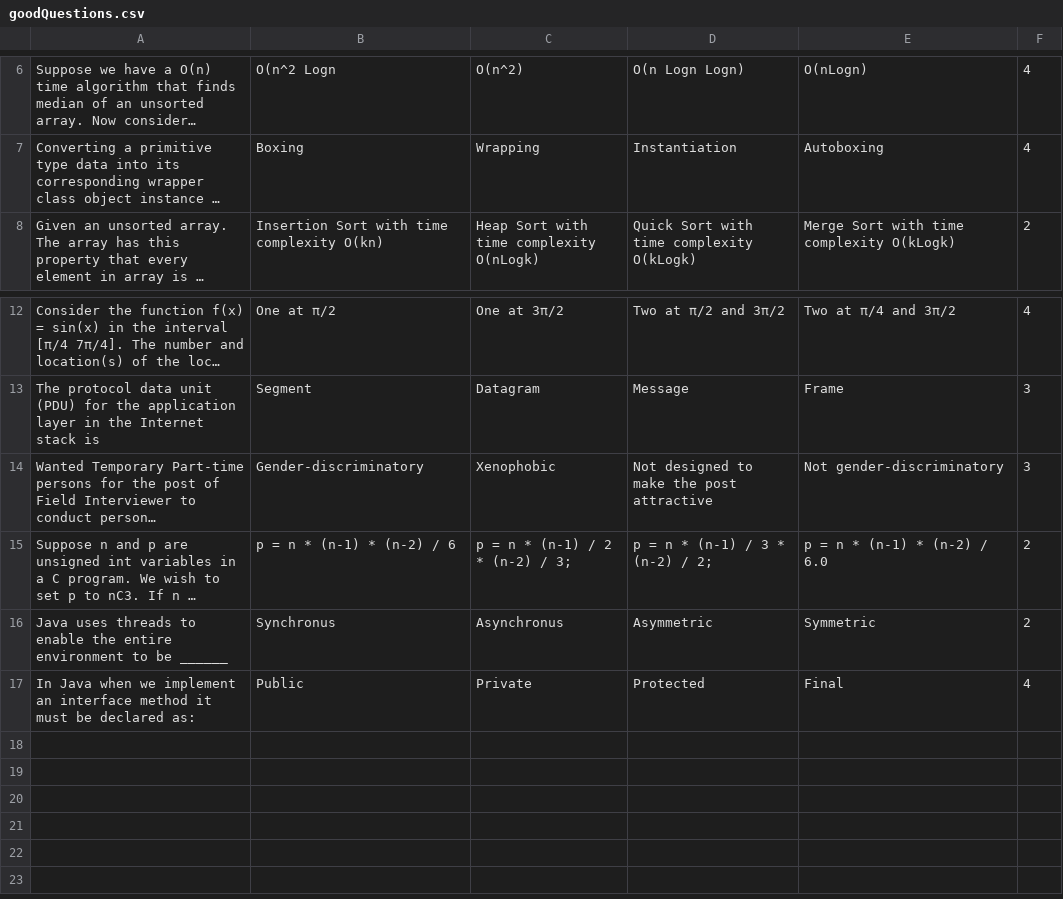
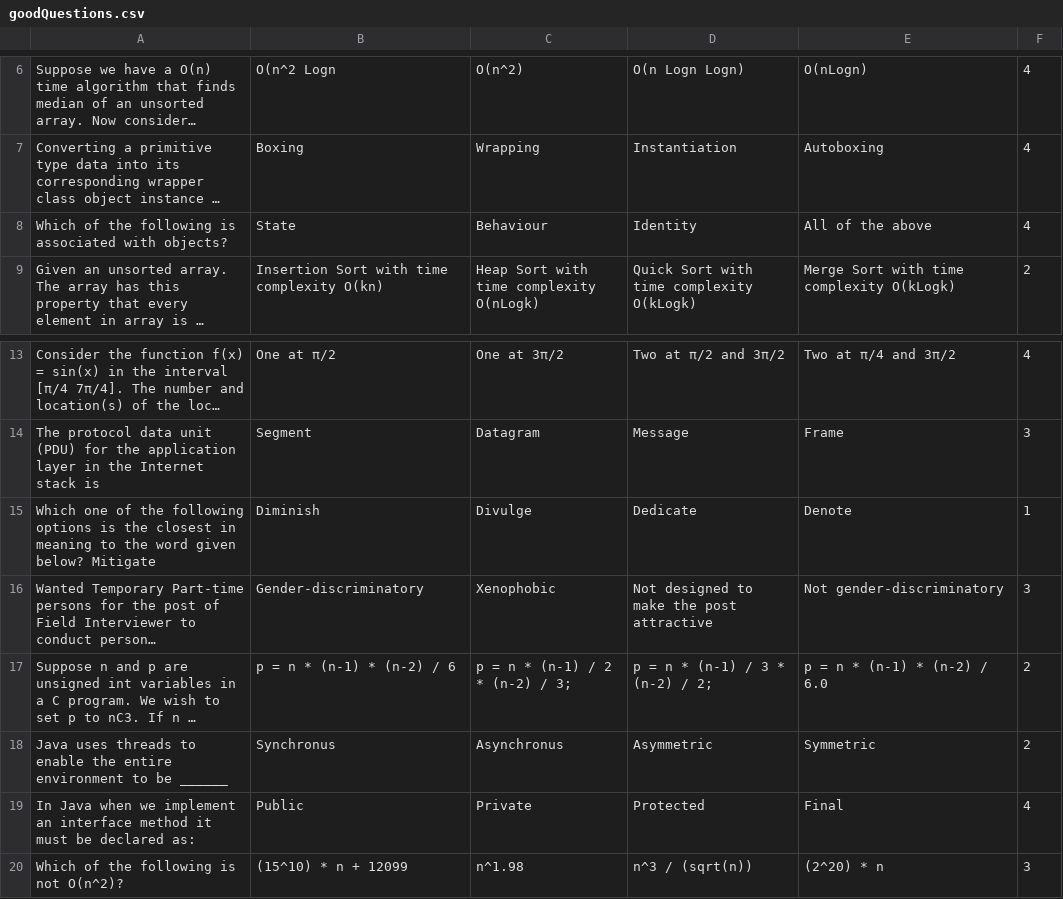
Before and after one commit to zerefwayne/offline-quiz-software, a CSV file: build/classes/data/goodQuestions.csv, drawn as a sheet; only a part is shown, gaps mark what is left out; long unchanged cells end in …; the diff names each change by its address in the sheet, - before the commit and + after, or states it on an @@ line.

```diff
--- a/build/classes/data/goodQuestions.csv
+++ b/build/classes/data/goodQuestions.csv
+row 8: Which of the following is associated with objects? | State | Behaviour | Identity | All of the above | 4
+row 15: Which one of the following options is the closest in meaning to the word given below? Mitigate | Diminish | Divulge | Dedicate | Denote | 1
+row 20: Which of the following is not O(n^2)? | (15^10) * n + 12099 | n^1.98 | n^3 / (sqrt(n)) | (2^20) * n | 3
```
Also changed, not shown: build/classes/data/complexQuestions.csv, build/classes/data/toughQuestions.csv, 13 other files.
